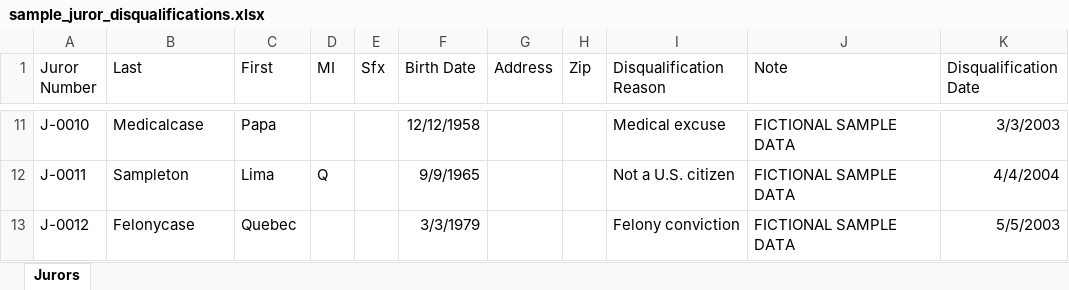
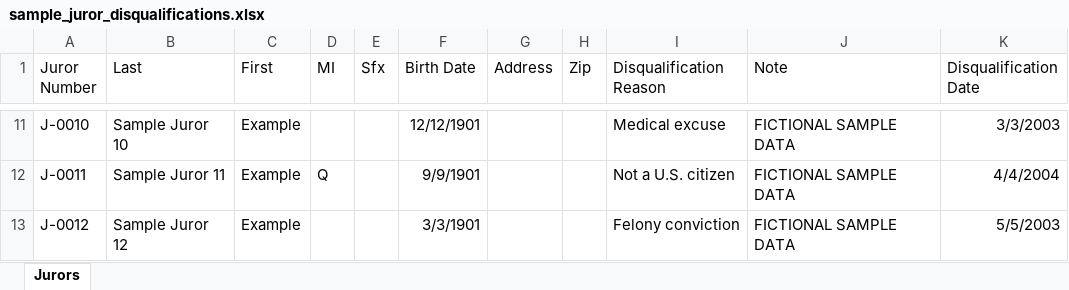
Before and after one commit to acornsoft/juryroll, an Excel workbook: shared/samples/sample_juror_disqualifications.xlsx, sheet Jurors, drawn as a sheet; only a part is shown, gaps mark what is left out; values as stored, in another font and other column widths than the file's, no borders; the diff covers the shown part only; the diff names each change by its address in the sheet, - before the commit and + after, or states it on an @@ line.

```diff
--- a/shared/samples/sample_juror_disqualifications.xlsx (sheet Jurors)
+++ b/shared/samples/sample_juror_disqualifications.xlsx (sheet Jurors)
-B11 (Last): Medicalcase
+B11 (Last): Sample Juror 10
-C11 (First): Papa
+C11 (First): Example
-F11 (Birth Date): 12/12/1958
+F11 (Birth Date): 12/12/1901
-B12 (Last): Sampleton
+B12 (Last): Sample Juror 11
-C12 (First): Lima
+C12 (First): Example
-F12 (Birth Date): 9/9/1965
+F12 (Birth Date): 9/9/1901
-B13 (Last): Felonycase
+B13 (Last): Sample Juror 12
-C13 (First): Quebec
+C13 (First): Example
-F13 (Birth Date): 3/3/1979
+F13 (Birth Date): 3/3/1901
```
Also changed, not shown: 34 edited cells elsewhere in this sheet, shared/samples/sample_voter_roll.xlsx, 18 other files.
